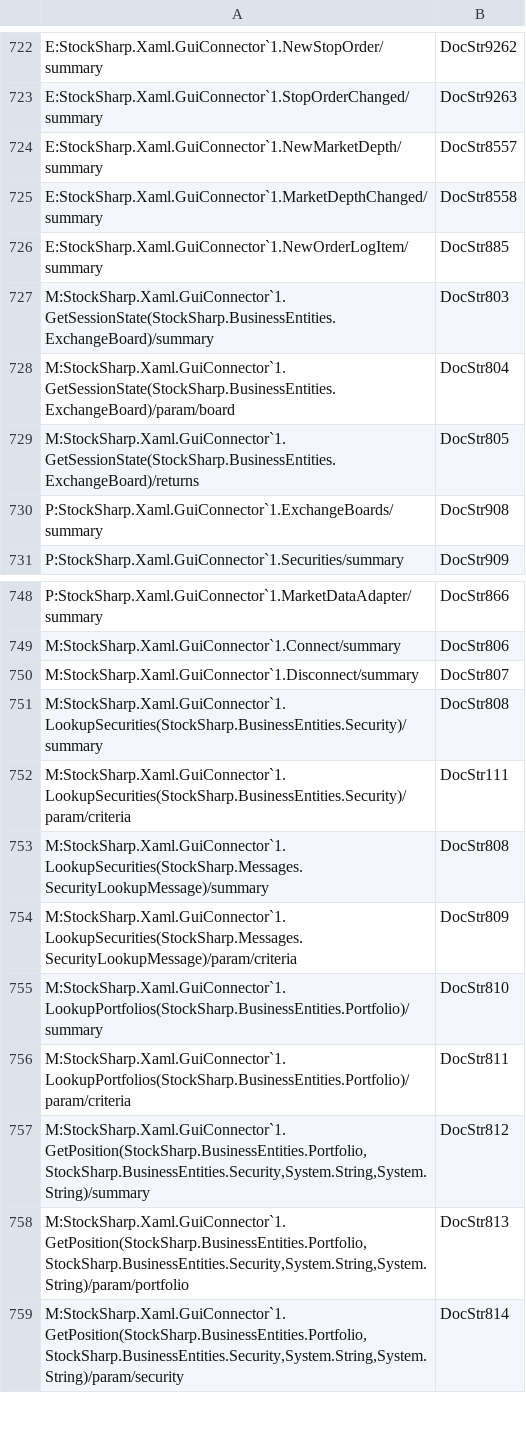
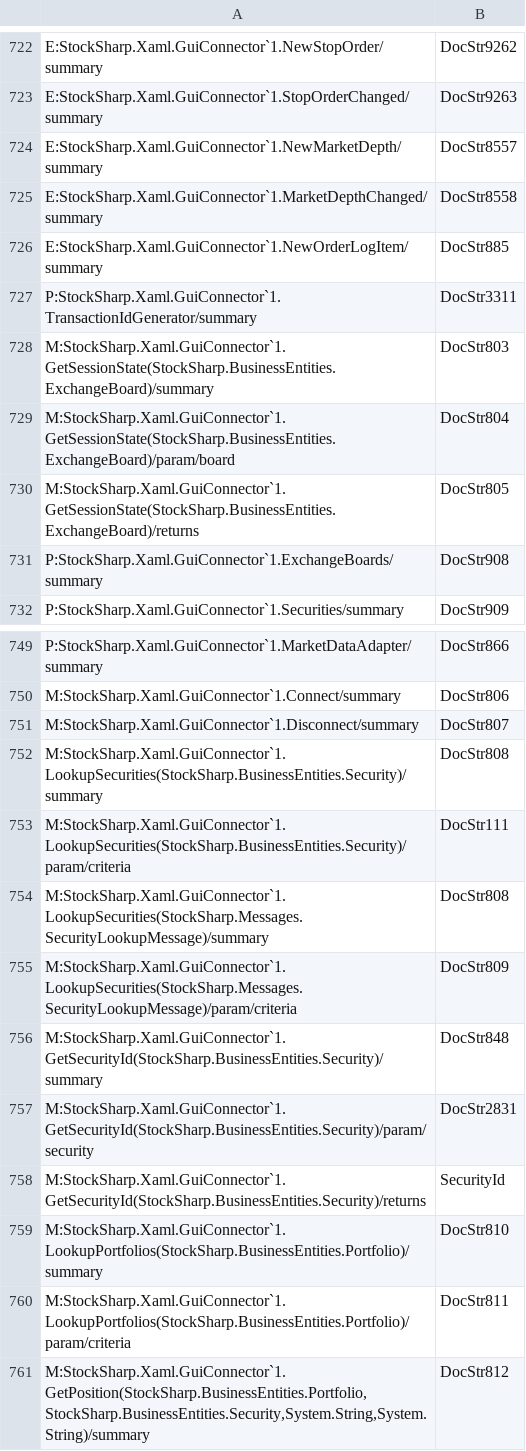
Before and after one commit to StockSharp/StockSharp, a CSV file: Localization/XmlComments/StockSharp.Xaml.csv, drawn as a sheet; only a part is shown, gaps mark what is left out; the shorter side is filled out with more unchanged rows; the diff names each change by its address in the sheet, - before the commit and + after, or states it on an @@ line.

```diff
--- a/Localization/XmlComments/StockSharp.Xaml.csv
+++ b/Localization/XmlComments/StockSharp.Xaml.csv
+row 727: P:StockSharp.Xaml.GuiConnector`1.TransactionIdGenerator/summary | DocStr3311
+row 756: M:StockSharp.Xaml.GuiConnector`1.GetSecurityId(StockSharp.BusinessEntities.Security)/summary | DocStr848
+row 757: M:StockSharp.Xaml.GuiConnector`1.GetSecurityId(StockSharp.BusinessEntities.Security)/param/security | DocStr2831
+row 758: M:StockSharp.Xaml.GuiConnector`1.GetSecurityId(StockSharp.BusinessEntities.Security)/returns | SecurityId
```
Also changed, not shown: Localization/XmlComments/StockSharp.BusinessEntities.csv, Localization/XmlComments/StockSharp.Messages.csv, 8 other files.
